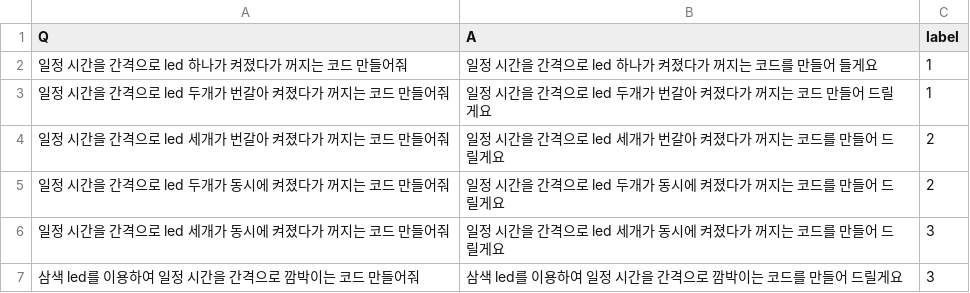
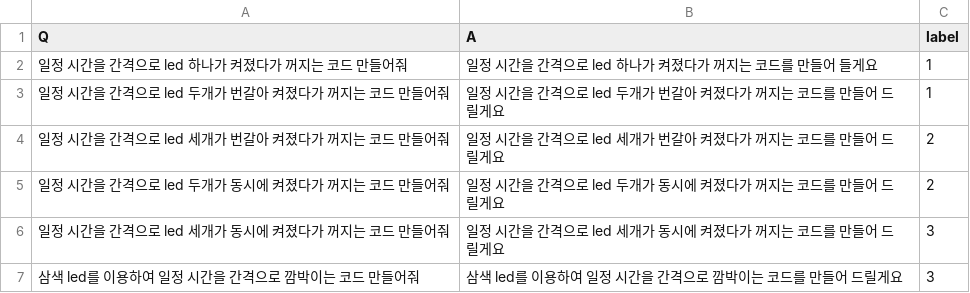
Before and after one commit to proxima1619/proxima1619, a CSV file: acode3.csv, drawn as a sheet.

Commit message:
Update acode3.csv

```diff
--- a/acode3.csv
+++ b/acode3.csv
@@ -3,3 +3,3 @@ Q,A,label
 ",일정 시간을 간격으로 led 하나가 켜졌다가 꺼지는 코드를 만들어 들게요,1
-일정 시간을 간격으로 led 두개가 번갈아 켜졌다가 꺼지는 코드 만들어줘,일정 시간을 간격으로 led 두개가 번갈아 켜졌다가 꺼지는 코드 만들어 드릴게요,1
+일정 시간을 간격으로 led 두개가 번갈아 켜졌다가 꺼지는 코드 만들어줘,일정 시간을 간격으로 led 두개가 번갈아 켜졌다가 꺼지는 코드를 만들어 드릴게요,1
 "일정 시간을 간격으로 led 세개가 번갈아 켜졌다가 꺼지는 코드 만들어줘
```
